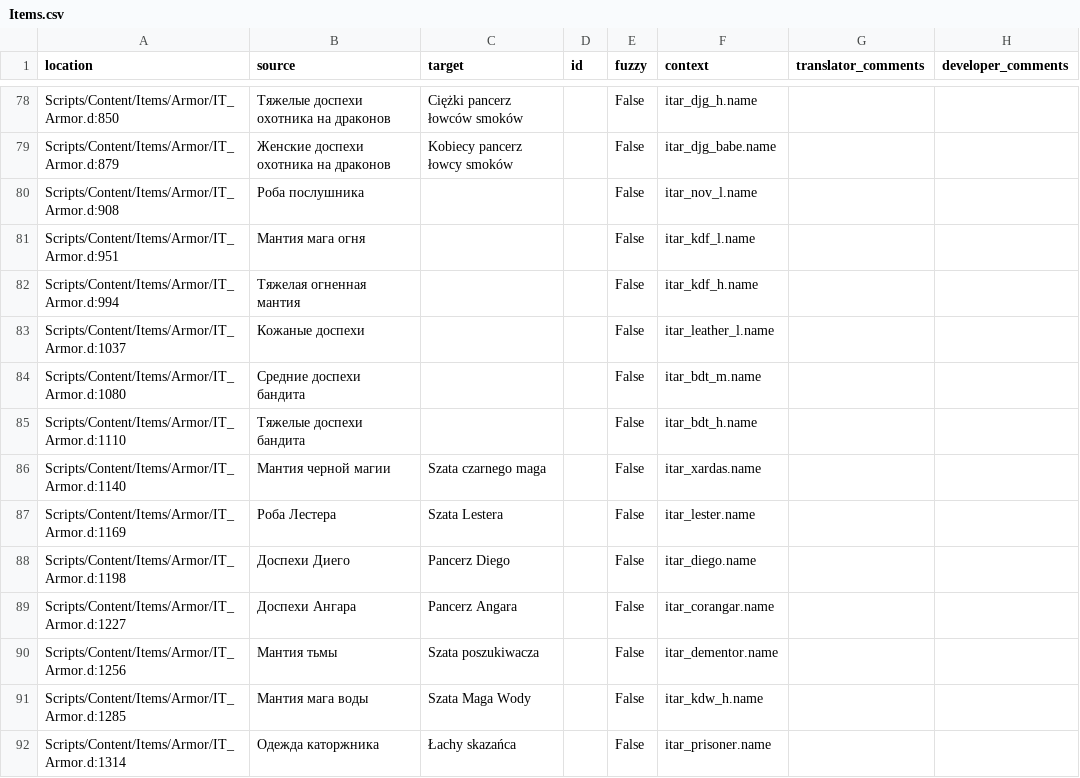
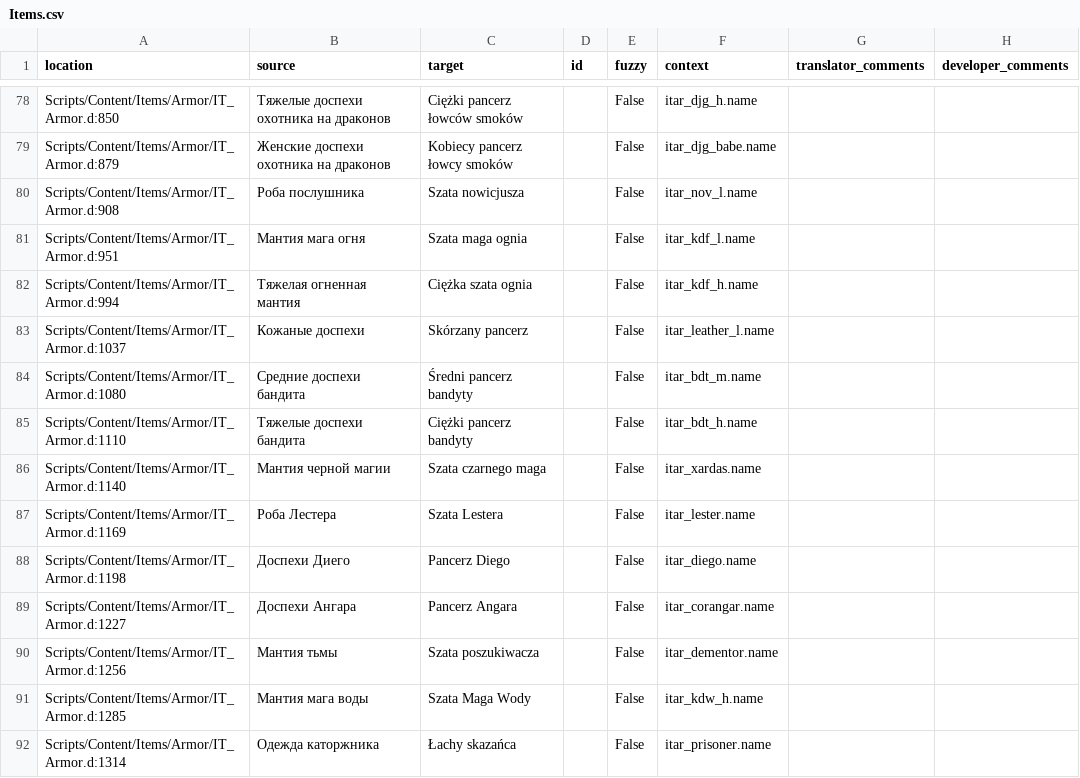
Before and after one commit to auronen/Mushroomers-Gothic-II-NoR-Mod-, a CSV file: .translations/pl/Items.csv, drawn as a sheet; only a part is shown, gaps mark what is left out; the diff covers the shown part only.

```diff
--- a/.translations/pl/Items.csv
+++ b/.translations/pl/Items.csv
@@ -79,8 +79,8 @@
 "Scripts/Content/Items/Armor/IT_Armor.d:879","Женские доспехи охотника на драконов","Kobiecy pancerz łowcy smoków","","False","itar_djg_babe.name","",""
-"Scripts/Content/Items/Armor/IT_Armor.d:908","Роба послушника","","","False","itar_nov_l.name","",""
-"Scripts/Content/Items/Armor/IT_Armor.d:951","Мантия мага огня","","","False","itar_kdf_l.name","",""
-"Scripts/Content/Items/Armor/IT_Armor.d:994","Тяжелая огненная мантия","","","False","itar_kdf_h.name","",""
-"Scripts/Content/Items/Armor/IT_Armor.d:1037","Кожаные доспехи","","","False","itar_leather_l.name","",""
-"Scripts/Content/Items/Armor/IT_Armor.d:1080","Средние доспехи бандита","","","False","itar_bdt_m.name","",""
-"Scripts/Content/Items/Armor/IT_Armor.d:1110","Тяжелые доспехи бандита","","","False","itar_bdt_h.name","",""
+"Scripts/Content/Items/Armor/IT_Armor.d:908","Роба послушника","Szata nowicjusza","","False","itar_nov_l.name","",""
+"Scripts/Content/Items/Armor/IT_Armor.d:951","Мантия мага огня","Szata maga ognia","","False","itar_kdf_l.name","",""
+"Scripts/Content/Items/Armor/IT_Armor.d:994","Тяжелая огненная мантия","Ciężka szata ognia","","False","itar_kdf_h.name","",""
+"Scripts/Content/Items/Armor/IT_Armor.d:1037","Кожаные доспехи","Skórzany pancerz","","False","itar_leather_l.name","",""
+"Scripts/Content/Items/Armor/IT_Armor.d:1080","Средние доспехи бандита","Średni pancerz bandyty","","False","itar_bdt_m.name","",""
+"Scripts/Content/Items/Armor/IT_Armor.d:1110","Тяжелые доспехи бандита","Ciężki pancerz bandyty","","False","itar_bdt_h.name","",""
 "Scripts/Content/Items/Armor/IT_Armor.d:1140","Мантия черной магии","Szata czarnego maga","","False","itar_xardas.name","",""
```
Also changed, not shown: 44 edited cells elsewhere in this file.
